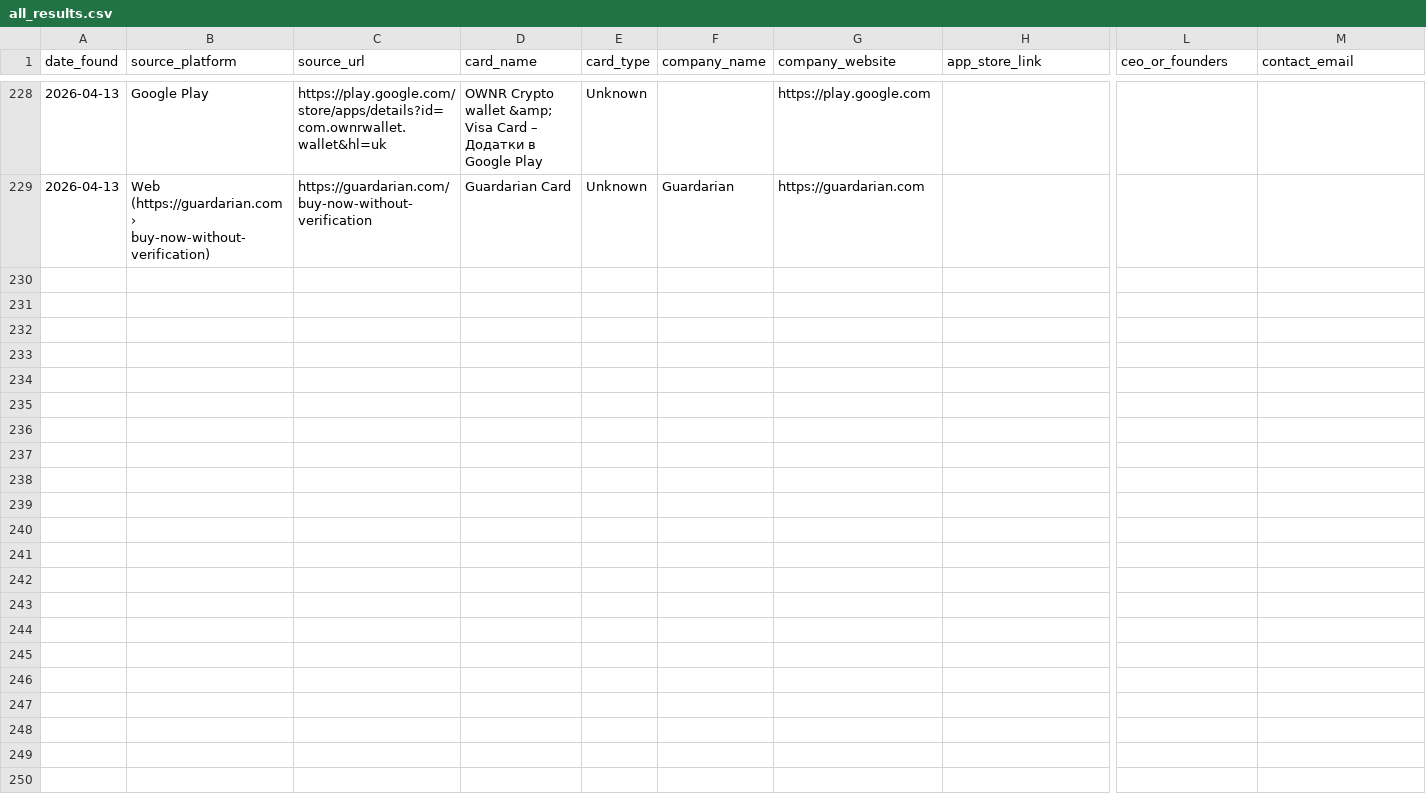
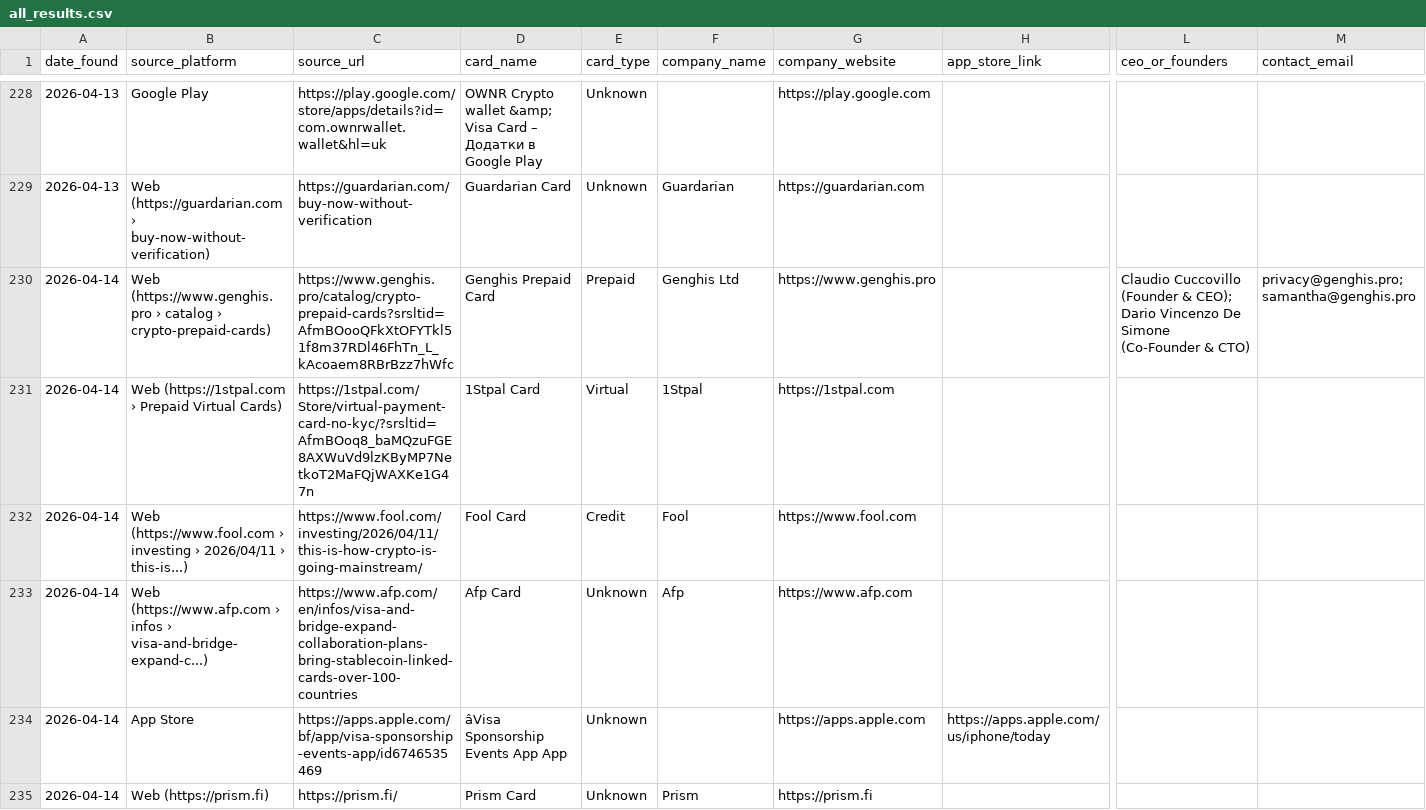
Before and after one commit to gitwexhub/-no-kyc-card-monitor, a CSV file: output/all_results.csv, drawn as a sheet; only a part is shown, gaps mark what is left out; rows hold the shown columns only; the diff names each change by its address in the sheet, - before the commit and + after, or states it on an @@ line.

```diff
--- a/output/all_results.csv
+++ b/output/all_results.csv
+row 230: 2026-04-14 | Web (https://www.genghis.pro › catalog › crypto-prepaid-cards) | https://www.genghis.pro/catalog/crypto-prepaid-cards?srsltid=AfmBOooQFkXtOFYTkl51f8m37RDl46FhTn_L_kAcoaem8RBrBzz7hWfc | Genghis Prepaid Card | Prepaid | Genghis Ltd | https://www.genghis.pro |  | Claudio Cuccovillo (Founder & CEO); Dario Vincenzo De Simone (Co-Founder & CTO) | privacy@genghis.pro; samantha@genghis.pro
+row 231: 2026-04-14 | Web (https://1stpal.com › Prepaid Virtual Cards) | https://1stpal.com/Store/virtual-payment-card-no-kyc/?srsltid=AfmBOoq8_baMQzuFGE8AXWuVd9lzKByMP7NetkoT2MaFQjWAXKe1G47n | 1Stpal Card | Virtual | 1Stpal | https://1stpal.com
+row 232: 2026-04-14 | Web (https://www.fool.com › investing › 2026/04/11 › this-is...) | https://www.fool.com/investing/2026/04/11/this-is-how-crypto-is-going-mainstream/ | Fool Card | Credit | Fool | https://www.fool.com
+row 233: 2026-04-14 | Web (https://www.afp.com › infos › visa-and-bridge-expand-c...) | https://www.afp.com/en/infos/visa-and-bridge-expand-collaboration-plans-bring-stablecoin-linked-cards-over-100-countries | Afp Card | Unknown | Afp | https://www.afp.com
+row 234: 2026-04-14 | App Store | https://apps.apple.com/bf/app/visa-sponsorship-events-app/id6746535469 | âVisa Sponsorship Events App App | Unknown |  | https://apps.apple.com | https://apps.apple.com/us/iphone/today
+row 235: 2026-04-14 | Web (https://prism.fi) | https://prism.fi/ | Prism Card | Unknown | Prism | https://prism.fi
```
Also changed, not shown: 2 other files.
